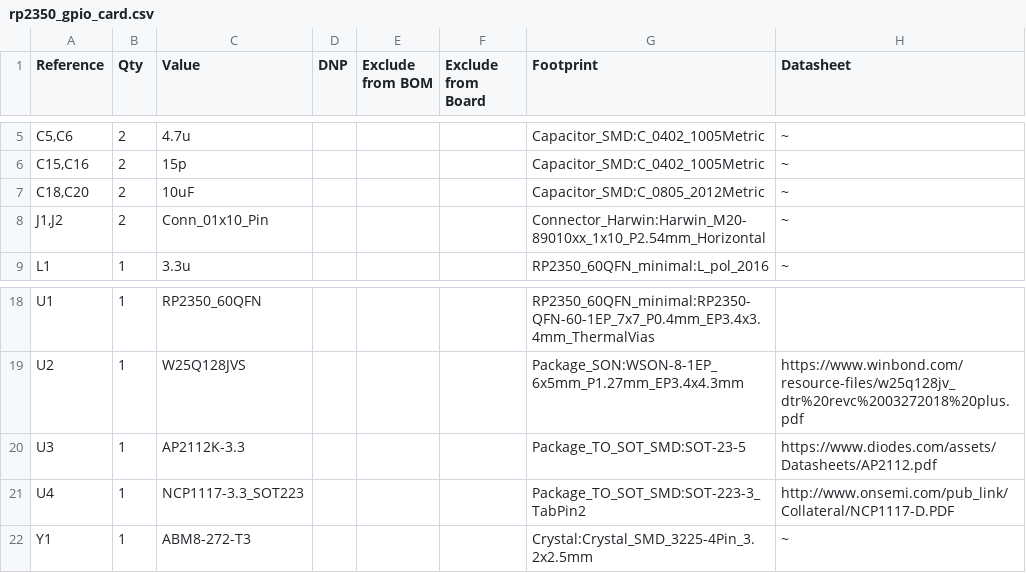
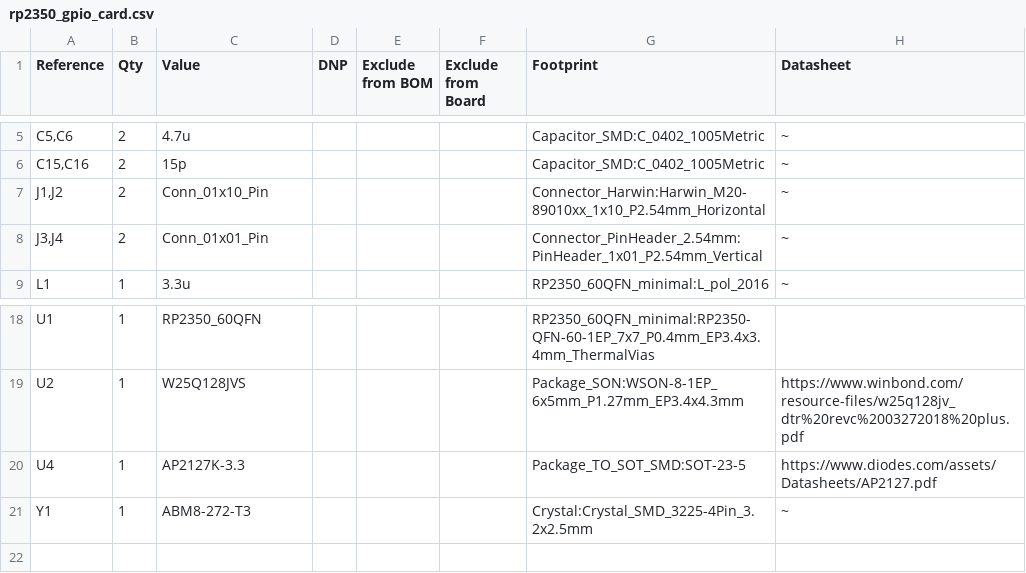
Before and after one commit to semitov/rp2350-gpio-card, a CSV file: pcba/rp2350_gpio_card.csv, drawn as a sheet; only a part is shown, gaps mark what is left out.

```diff
--- a/pcba/rp2350_gpio_card.csv
+++ b/pcba/rp2350_gpio_card.csv
@@ -6,4 +6,4 @@
 "C15,C16","2","15p","","","","Capacitor_SMD:C_0402_1005Metric","~"
-"C18,C20","2","10uF","","","","Capacitor_SMD:C_0805_2012Metric","~"
 "J1,J2","2","Conn_01x10_Pin","","","","Connector_Harwin:Harwin_M20-89010xx_1x10_P2.54mm_Horizontal","~"
+"J3,J4","2","Conn_01x01_Pin","","","","Connector_PinHeader_2.54mm:PinHeader_1x01_P2.54mm_Vertical","~"
 "L1","1","3.3u","","","","RP2350_60QFN_minimal:L_pol_2016","~"
@@ -19,4 +19,3 @@
 "U2","1","W25Q128JVS","","","","Package_SON:WSON-8-1EP_6x5mm_P1.27mm_EP3.4x4.3mm","https://www.winbond.com/resource-files/w25q128jv_dtr%20revc%2003272018%20plus.pdf"
-"U3","1","AP2112K-3.3","","","","Package_TO_SOT_SMD:SOT-23-5","https://www.diodes.com/assets/Datasheets/AP2112.pdf"
-"U4","1","NCP1117-3.3_SOT223","","","","Package_TO_SOT_SMD:SOT-223-3_TabPin2","http://www.onsemi.com/pub_link/Collateral/NCP1117-D.PDF"
+"U4","1","AP2127K-3.3","","","","Package_TO_SOT_SMD:SOT-23-5","https://www.diodes.com/assets/Datasheets/AP2127.pdf"
 "Y1","1","ABM8-272-T3","","","","Crystal:Crystal_SMD_3225-4Pin_3.2x2.5mm","~"
```
Also changed, not shown: 17 other files.
